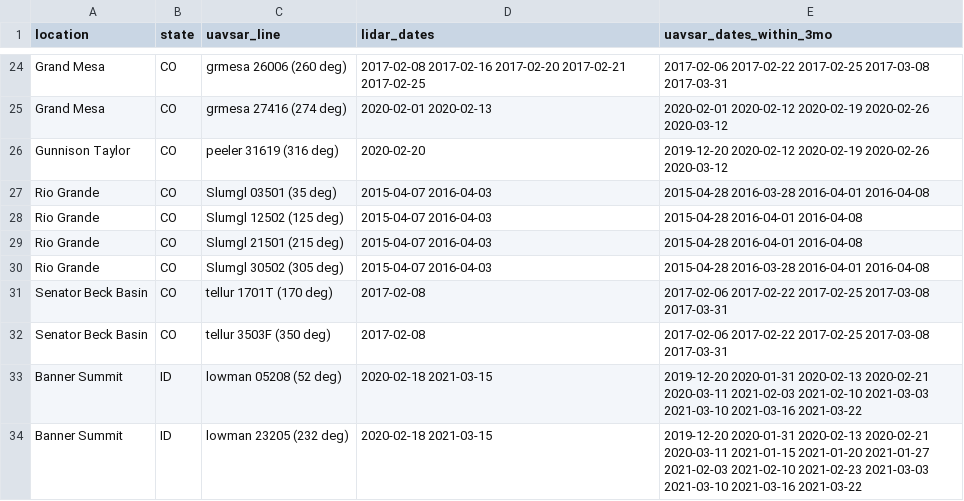
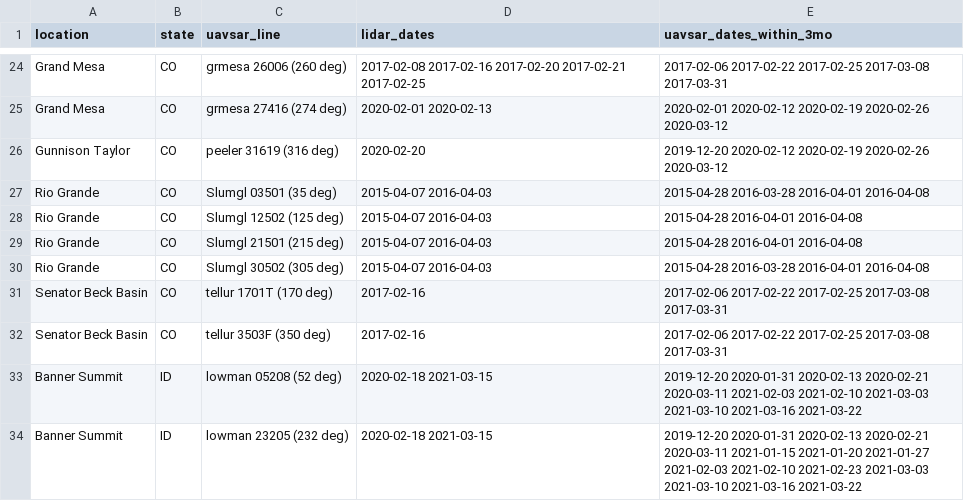
Before and after one commit to hpmarshall/SnowExUAVSAR, a CSV file: snowex_overlap.csv, drawn as a sheet; only a part is shown, gaps mark what is left out.

```diff
--- a/snowex_overlap.csv
+++ b/snowex_overlap.csv
@@ -30,4 +30,4 @@ Rio Grande,CO,Slumgl 21501 (215 deg),2015-04-07 2016-04-03,2015-04-28 2016-04-01
 Rio Grande,CO,Slumgl 30502 (305 deg),2015-04-07 2016-04-03,2015-04-28 2016-03-28 2016-04-01 2016-04-08
-Senator Beck Basin,CO,tellur 1701T (170 deg),2017-02-08,2017-02-06 2017-02-22 2017-02-25 2017-03-08 2017-03-31
-Senator Beck Basin,CO,tellur 3503F (350 deg),2017-02-08,2017-02-06 2017-02-22 2017-02-25 2017-03-08 2017-03-31
+Senator Beck Basin,CO,tellur 1701T (170 deg),2017-02-16,2017-02-06 2017-02-22 2017-02-25 2017-03-08 2017-03-31
+Senator Beck Basin,CO,tellur 3503F (350 deg),2017-02-16,2017-02-06 2017-02-22 2017-02-25 2017-03-08 2017-03-31
 Banner Summit,ID,lowman 05208 (52 deg),2020-02-18 2021-03-15,2019-12-20 2020-01-31 2020-02-13 2020-02-21 2020-03-11 2021-02-03 2021-02-10 2021-03-03 2021-03-10 2021-03-16 2021-03-22
```
Also changed, not shown: snowex_lidar_flights.csv, 5 other files.
